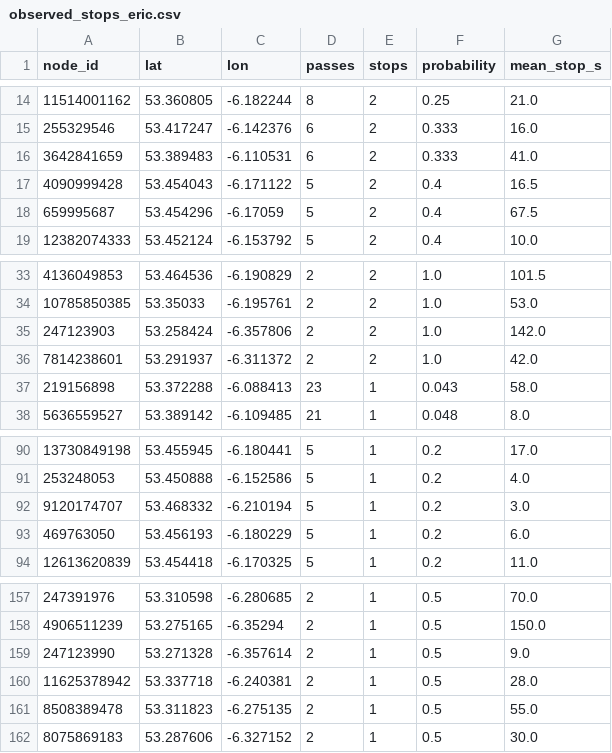
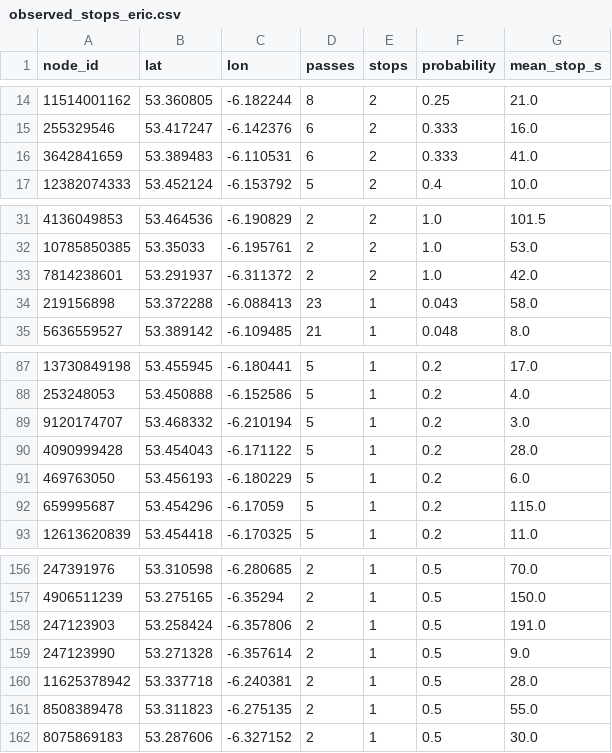
Before and after one commit to ebowman/bike-mapper, a CSV file: data/samples/observed_stops_eric.csv, drawn as a sheet; only a part is shown, gaps mark what is left out; removed rows and columns are numbered as before the commit, all else as after; the diff names each change by its address in the sheet, - before the commit and + after, or states it on an @@ line.

```diff
--- a/data/samples/observed_stops_eric.csv
+++ b/data/samples/observed_stops_eric.csv
-row 17: 4090999428 | 53.454043 | -6.171122 | 5 | 2 | 0.4 | 16.5
-row 18: 659995687 | 53.454296 | -6.17059 | 5 | 2 | 0.4 | 67.5
-row 35: 247123903 | 53.258424 | -6.357806 | 2 | 2 | 1.0 | 142.0
+row 90: 4090999428 | 53.454043 | -6.171122 | 5 | 1 | 0.2 | 28.0
+row 92: 659995687 | 53.454296 | -6.17059 | 5 | 1 | 0.2 | 115.0
+row 158: 247123903 | 53.258424 | -6.357806 | 2 | 1 | 0.5 | 191.0
```
Also changed, not shown: data/samples/observed_stops_osm.csv, data/samples/observed_stops_osm_cyclingpace.csv, 13 other files.
